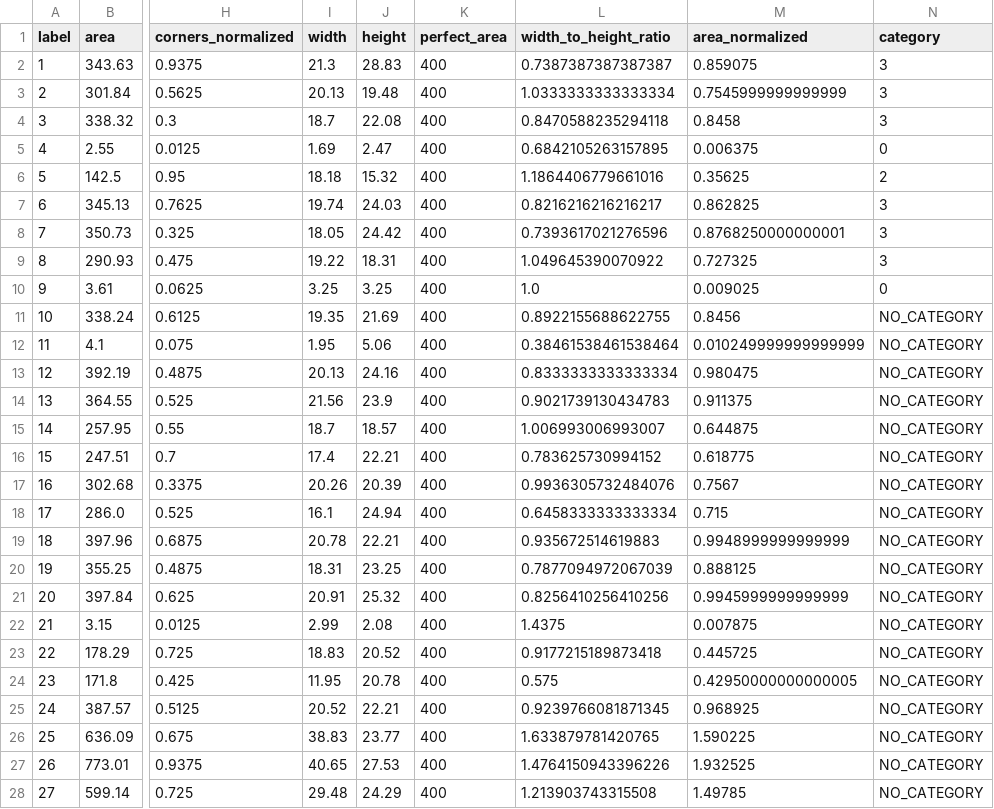
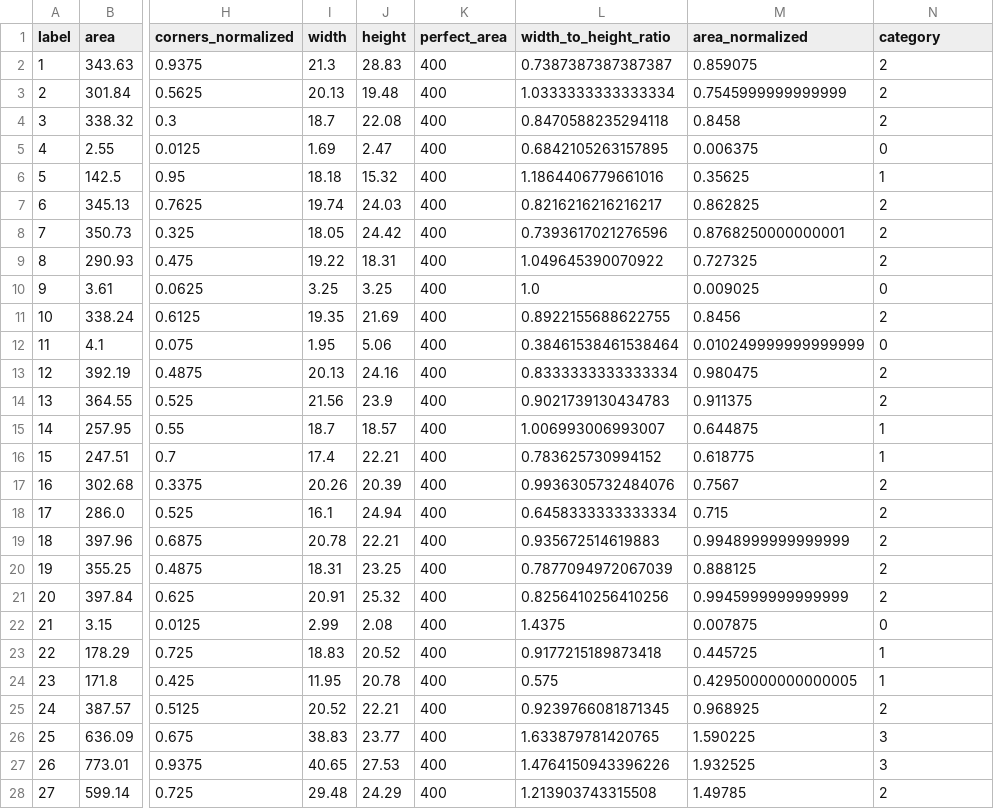
Before and after one commit to vlad1998arabadzhy/texttile_opencv, a CSV file: datasets_to_supervise/1/2.csv, drawn as a sheet; only a part is shown, gaps mark what is left out; the diff covers the shown part only; the diff names each change by its address in the sheet, - before the commit and + after, or states it on an @@ line.

Commit message:
Finished file 1

```diff
--- a/datasets_to_supervise/1/2.csv
+++ b/datasets_to_supervise/1/2.csv
-N2:N4 (category): 3
+N2:N4 (category): 2
-N6 (category): 2
+N6 (category): 1
-N7:N9 (category): 3
+N7:N9 (category): 2
-N11 (category): NO_CATEGORY
+N11 (category): 2
-N12 (category): NO_CATEGORY
+N12 (category): 0
-N13:N14 (category): NO_CATEGORY
+N13:N14 (category): 2
-N15:N16 (category): NO_CATEGORY
+N15:N16 (category): 1
-N17:N21 (category): NO_CATEGORY
+N17:N21 (category): 2
-N22 (category): NO_CATEGORY
+N22 (category): 0
-N23:N24 (category): NO_CATEGORY
+N23:N24 (category): 1
-N25 (category): NO_CATEGORY
+N25 (category): 2
-N26:N27 (category): NO_CATEGORY
+N26:N27 (category): 3
-N28 (category): NO_CATEGORY
+N28 (category): 2
```
Also changed, not shown: 32 edited cells elsewhere in this file.
